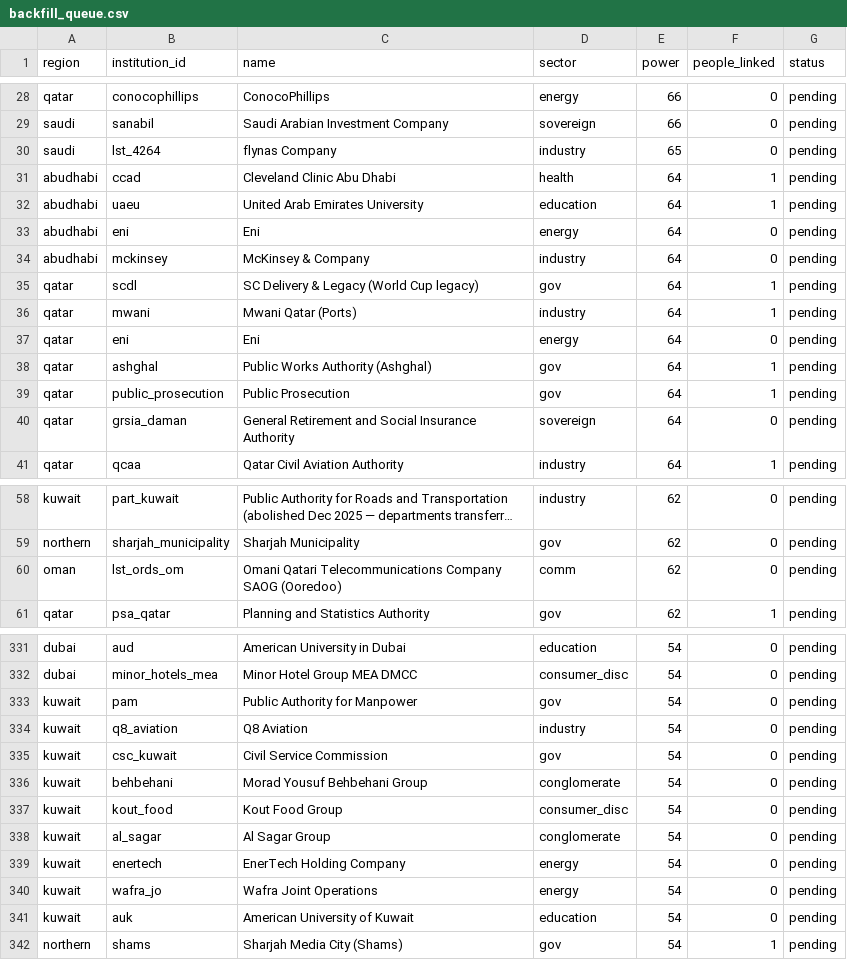
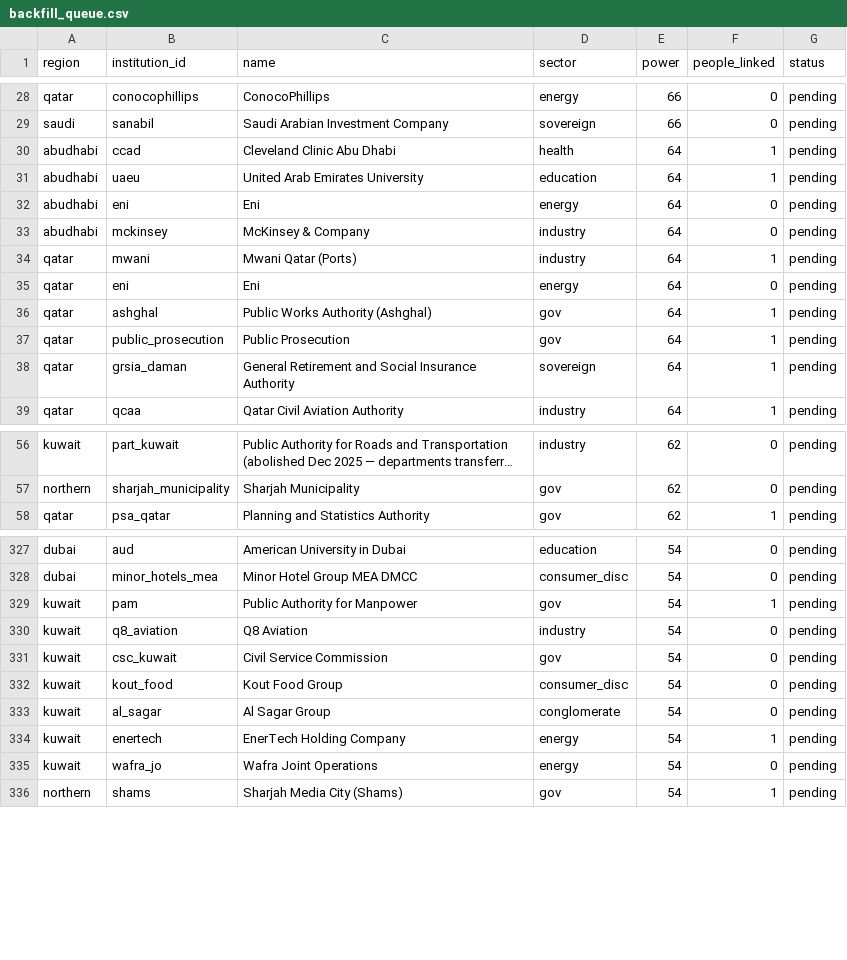
Before and after one commit to qizhangumich/power_network, a CSV file: data/backfill_queue.csv, drawn as a sheet; only a part is shown, gaps mark what is left out; long unchanged cells end in …; removed rows and columns are numbered as before the commit, all else as after; the diff covers the shown part only; the diff names each change by its address in the sheet, - before the commit and + after, or states it on an @@ line.

```diff
--- a/data/backfill_queue.csv
+++ b/data/backfill_queue.csv
-row 30: saudi | lst_4264 | flynas Company | industry | 65 | 0 | pending
-row 35: qatar | scdl | SC Delivery & Legacy (World Cup legacy) | gov | 64 | 1 | pending
-F38 (people_linked): 0
+F38 (people_linked): 1
-row 60: oman | lst_ords_om | Omani Qatari Telecommunications Company SAOG (Ooredoo) | comm | 62 | 0 | pending
-F329 (people_linked): 0
+F329 (people_linked): 1
-row 336: kuwait | behbehani | Morad Yousuf Behbehani Group | conglomerate | 54 | 0 | pending
-F334 (people_linked): 0
+F334 (people_linked): 1
-row 341: kuwait | auk | American University of Kuwait | education | 54 | 0 | pending
```
Also changed, not shown: 1 added row, 3 removed rows and 4 edited cells elsewhere in this file, data/roles.csv, 23 other files.
